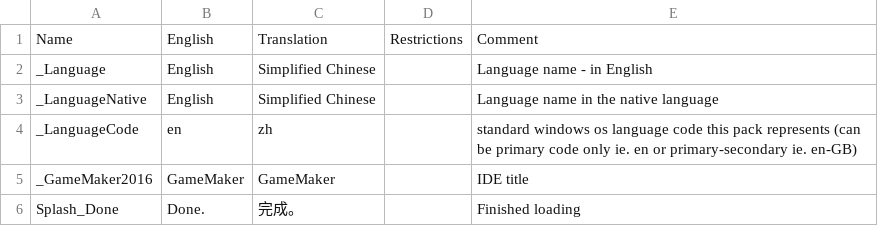
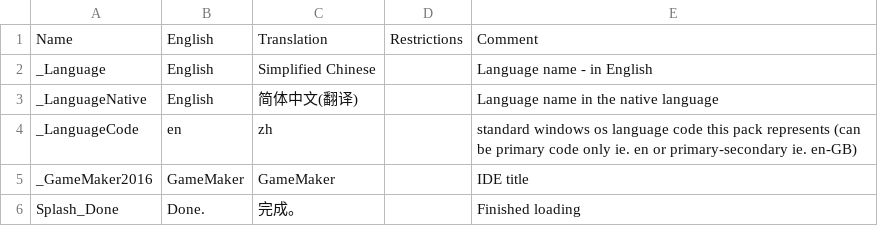
Before and after one commit to YoYoGames/IDE_Localisation_Chinese, a CSV file: chinese_startup.csv, drawn as a sheet; only a part is shown.

Commit message:
Ensure _LanguageNative match across the board

```diff
--- a/chinese_startup.csv
+++ b/chinese_startup.csv
@@ -2,3 +2,3 @@ Name,English,Translation,Restrictions,Comment
 _Language,English,Simplified Chinese,,Language name - in English
-_LanguageNative,English,Simplified Chinese,,Language name in the native language
+_LanguageNative,English,简体中文(翻译),,Language name in the native language
 _LanguageCode,en,zh,,standard windows os language code this pack represents (can be primary code only ie. en or primary-secondary ie. en-GB)
```
